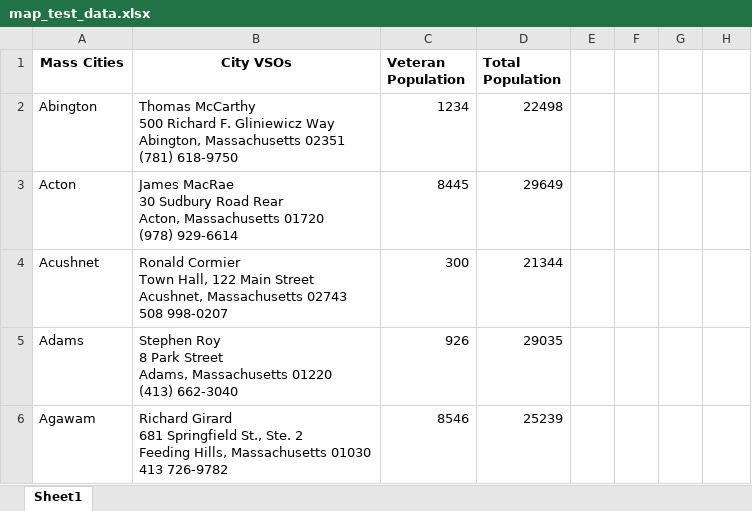
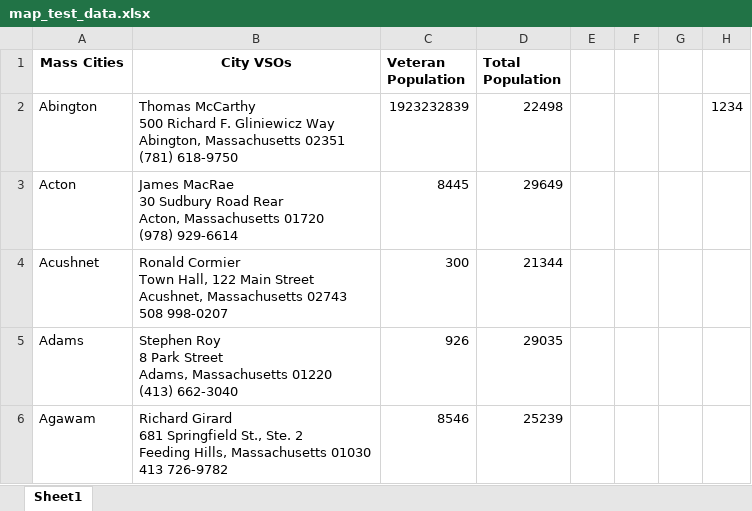
Before and after one commit to britneyting/BrightonMarineMap, an Excel workbook: outline_testing/map_test_data.xlsx, sheet Sheet1, drawn as a sheet; only a part is shown; values as stored, in another font and other column widths than the file's, no borders; the diff names each change by its address in the sheet, - before the commit and + after, or states it on an @@ line.

```diff
--- a/outline_testing/map_test_data.xlsx (sheet Sheet1)
+++ b/outline_testing/map_test_data.xlsx (sheet Sheet1)
-C2 (Veteran Population): 1234
+C2 (Veteran Population): 1923232839
-H2: (empty)
+H2: 1234
```
Also changed, not shown: 2 other files.
